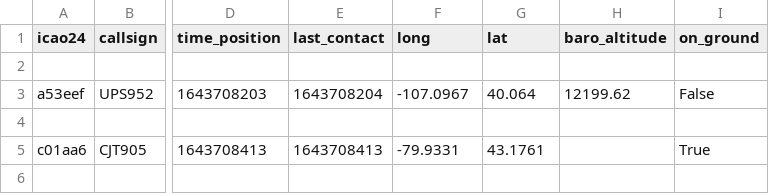
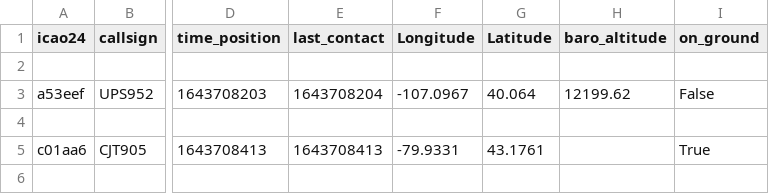
Before and after one commit to MPremedy/hh, a CSV file: data.csv, drawn as a sheet; only a part is shown, gaps mark what is left out; the diff names each change by its address in the sheet, - before the commit and + after, or states it on an @@ line.

Commit message:
Update data.csv

```diff
--- a/data.csv
+++ b/data.csv
-F1: long
+F1: Longitude
-G1: lat
+G1: Latitude
```
